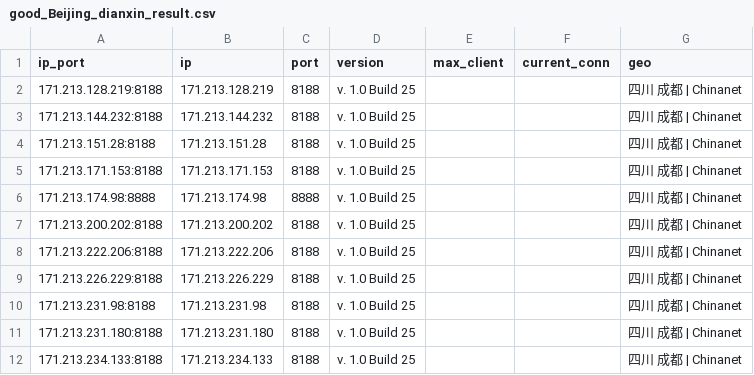
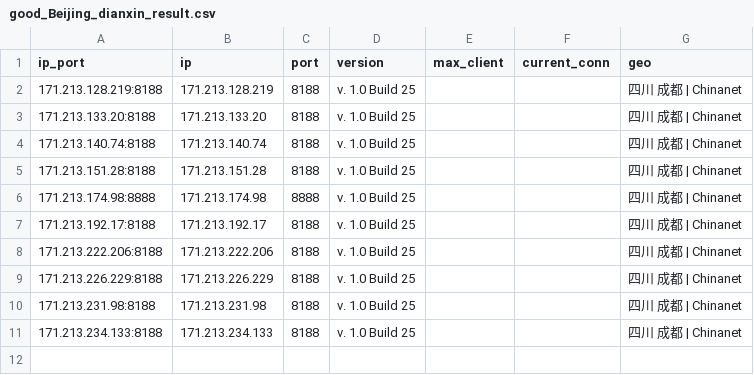
Before and after one commit to ykyfy1/cs, a CSV file: ip/good_Beijing_dianxin_result.csv, drawn as a sheet.

```diff
--- a/ip/good_Beijing_dianxin_result.csv
+++ b/ip/good_Beijing_dianxin_result.csv
@@ -2,7 +2,7 @@
 171.213.128.219:8188,171.213.128.219,8188,v. 1.0 Build 25,,,四川 成都 | Chinanet
-171.213.144.232:8188,171.213.144.232,8188,v. 1.0 Build 25,,,四川 成都 | Chinanet
+171.213.133.20:8188,171.213.133.20,8188,v. 1.0 Build 25,,,四川 成都 | Chinanet
+171.213.140.74:8188,171.213.140.74,8188,v. 1.0 Build 25,,,四川 成都 | Chinanet
 171.213.151.28:8188,171.213.151.28,8188,v. 1.0 Build 25,,,四川 成都 | Chinanet
-171.213.171.153:8188,171.213.171.153,8188,v. 1.0 Build 25,,,四川 成都 | Chinanet
 171.213.174.98:8888,171.213.174.98,8888,v. 1.0 Build 25,,,四川 成都 | Chinanet
-171.213.200.202:8188,171.213.200.202,8188,v. 1.0 Build 25,,,四川 成都 | Chinanet
+171.213.192.17:8188,171.213.192.17,8188,v. 1.0 Build 25,,,四川 成都 | Chinanet
 171.213.222.206:8188,171.213.222.206,8188,v. 1.0 Build 25,,,四川 成都 | Chinanet
@@ -10,3 +10,2 @@
 171.213.231.98:8188,171.213.231.98,8188,v. 1.0 Build 25,,,四川 成都 | Chinanet
-171.213.231.180:8188,171.213.231.180,8188,v. 1.0 Build 25,,,四川 成都 | Chinanet
 171.213.234.133:8188,171.213.234.133,8188,v. 1.0 Build 25,,,四川 成都 | Chinanet
```
Also changed, not shown: 10 other files.
